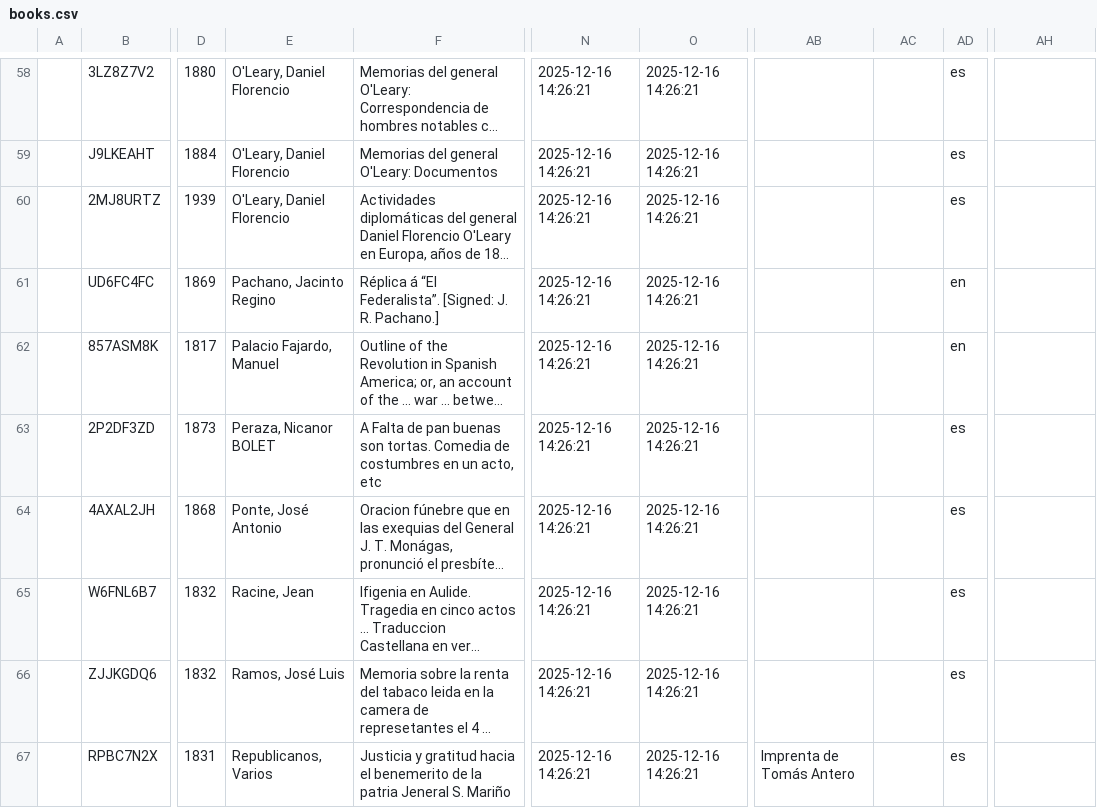
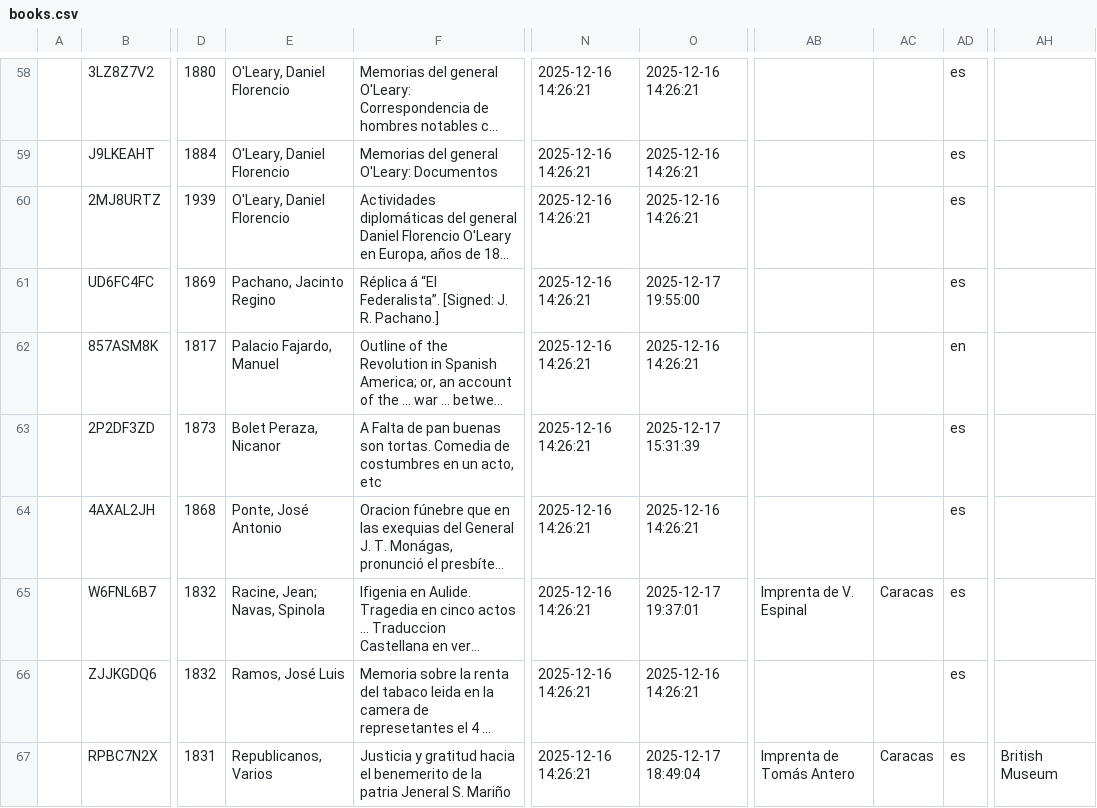
Before and after one commit to morelrep/morel-no-code-generator, a CSV file: _data/books.csv, drawn as a sheet; only a part is shown, gaps mark what is left out; long unchanged cells end in …; the diff covers the shown part only; the diff names each change by its address in the sheet, - before the commit and + after, or states it on an @@ line.

```diff
--- a/_data/books.csv
+++ b/_data/books.csv
-O61: 2025-12-16 14:26:21
+O61: 2025-12-17 19:55:00
-AD61: en
+AD61: es
-E63: Peraza, Nicanor BOLET
+E63: Bolet Peraza, Nicanor
-O63: 2025-12-16 14:26:21
+O63: 2025-12-17 15:31:39
-E65: Racine, Jean
+E65: Racine, Jean; Navas, Spinola
-O65: 2025-12-16 14:26:21
+O65: 2025-12-17 19:37:01
-AB65: (empty)
+AB65: Imprenta de V. Espinal
-AC65: (empty)
+AC65: Caracas
-O67: 2025-12-16 14:26:21
+O67: 2025-12-17 18:49:04
-AC67: (empty)
+AC67: Caracas
-AH67: (empty)
+AH67: British Museum
```
Also changed, not shown: 52 edited cells elsewhere in this file, assets/data/books_zotero.csv, 29 other files.
